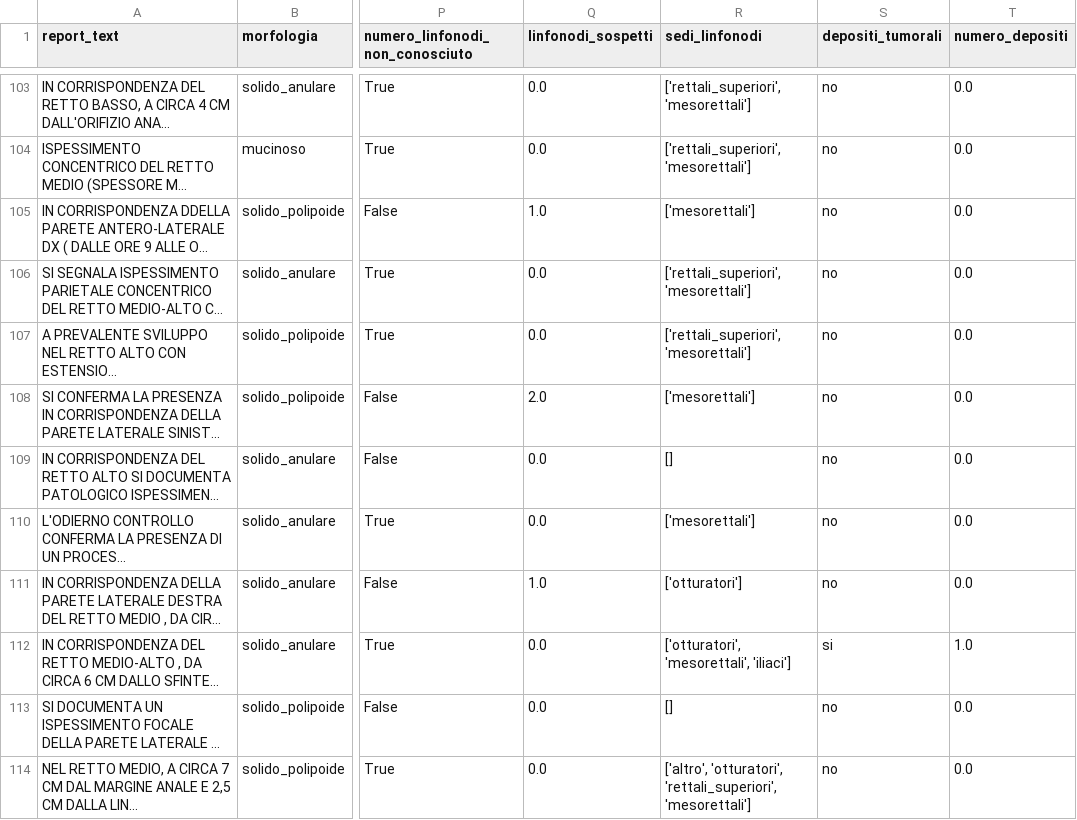
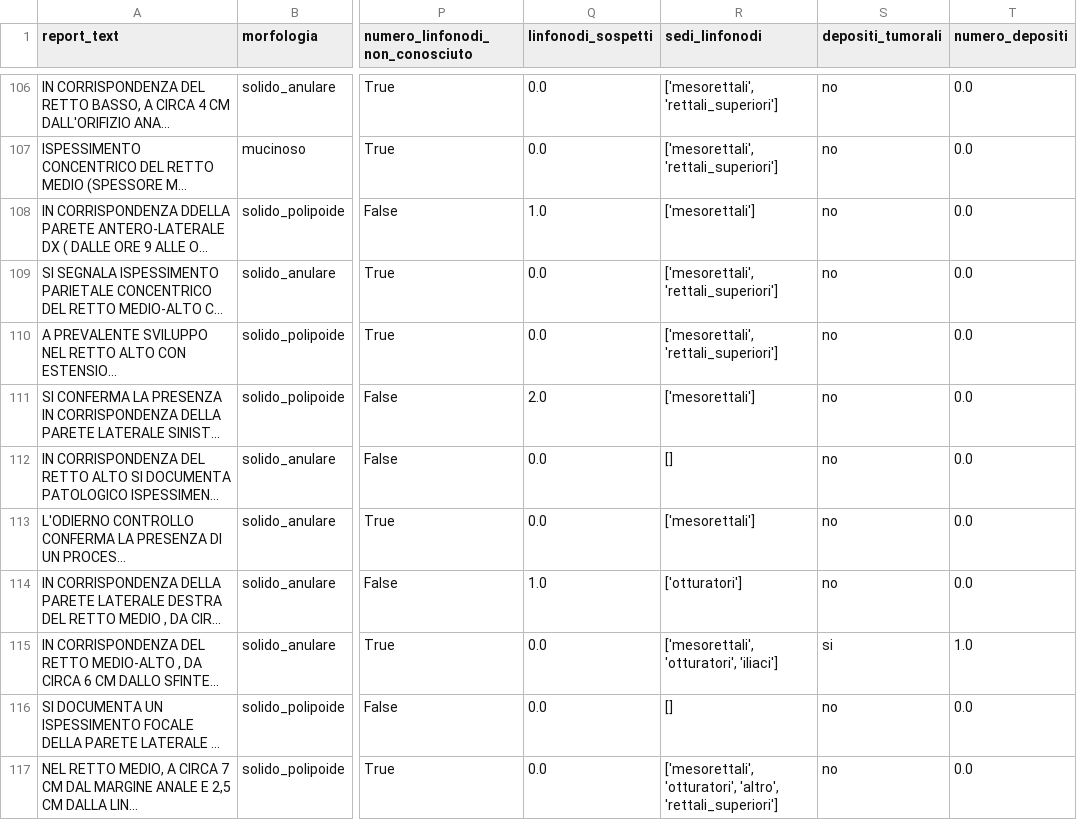
Before and after one commit to iltramont/PRIN, a CSV file: data/train_split.csv, drawn as a sheet; only a part is shown, gaps mark what is left out; long unchanged cells end in …; addresses are those after the commit; the diff covers the shown part only; the diff names each change by its address in the sheet, - before the commit and + after, or states it on an @@ line.

```diff
--- a/data/train_split.csv
+++ b/data/train_split.csv
-R106:R107 (sedi_linfonodi): ['rettali_superiori', 'mesorettali']
+R106:R107 (sedi_linfonodi): ['mesorettali', 'rettali_superiori']
-R109:R110 (sedi_linfonodi): ['rettali_superiori', 'mesorettali']
+R109:R110 (sedi_linfonodi): ['mesorettali', 'rettali_superiori']
-R115 (sedi_linfonodi): ['otturatori', 'mesorettali', 'iliaci']
+R115 (sedi_linfonodi): ['mesorettali', 'otturatori', 'iliaci']
-R117 (sedi_linfonodi): ['altro', 'otturatori', 'rettali_superiori', 'mesorettali']
+R117 (sedi_linfonodi): ['mesorettali', 'otturatori', 'altro', 'rettali_superiori']
```
Also changed, not shown: 3 added rows and 42 edited cells elsewhere in this file, data/test_split.csv, 20 other files.
